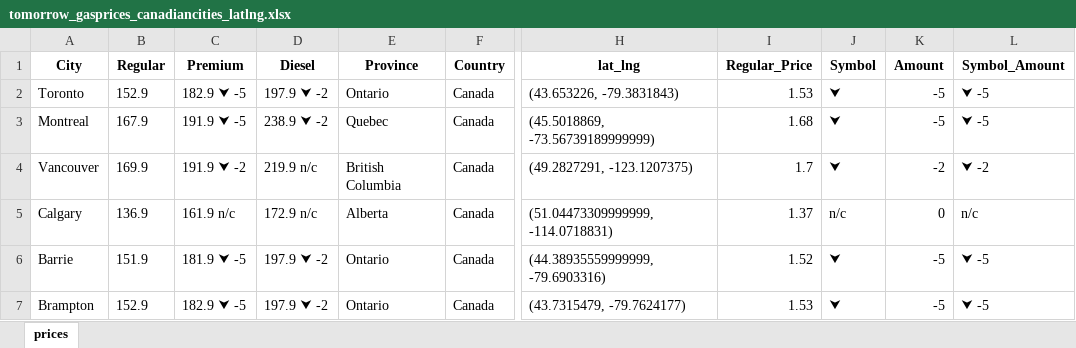
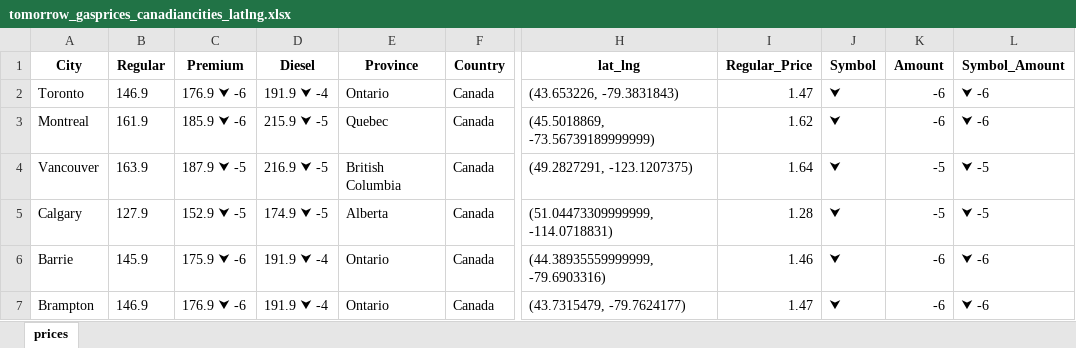
Before and after one commit to Peterstangolis/canada_gas_prices, an Excel workbook: data/tomorrow_gasprices_canadiancities_latlng.xlsx, sheet prices, drawn as a sheet; only a part is shown, gaps mark what is left out; values as stored, in another font and other column widths than the file's, no borders; the diff covers the shown part only; the diff names each change by its address in the sheet, - before the commit and + after, or states it on an @@ line.

```diff
--- a/data/tomorrow_gasprices_canadiancities_latlng.xlsx (sheet prices)
+++ b/data/tomorrow_gasprices_canadiancities_latlng.xlsx (sheet prices)
-B2 (Regular): 152.9
+B2 (Regular): 146.9
-C2 (Premium): 182.9 ⮟ -5
+C2 (Premium): 176.9 ⮟ -6
-D2 (Diesel): 197.9 ⮟ -2
+D2 (Diesel): 191.9 ⮟ -4
-I2 (Regular_Price): 1.53
+I2 (Regular_Price): 1.47
-K2:K3 (Amount): -5
+K2:K3 (Amount): -6
-L2:L3 (Symbol_Amount): ⮟ -5
+L2:L3 (Symbol_Amount): ⮟ -6
-B3 (Regular): 167.9
+B3 (Regular): 161.9
-C3 (Premium): 191.9 ⮟ -5
+C3 (Premium): 185.9 ⮟ -6
-D3 (Diesel): 238.9 ⮟ -2
+D3 (Diesel): 215.9 ⮟ -5
-I3 (Regular_Price): 1.68
+I3 (Regular_Price): 1.62
-B4 (Regular): 169.9
+B4 (Regular): 163.9
-C4 (Premium): 191.9 ⮟ -2
+C4 (Premium): 187.9 ⮟ -5
-D4 (Diesel): 219.9 n/c
+D4 (Diesel): 216.9 ⮟ -5
-I4 (Regular_Price): 1.7
+I4 (Regular_Price): 1.64
-K4 (Amount): -2
+K4 (Amount): -5
-L4 (Symbol_Amount): ⮟ -2
+L4 (Symbol_Amount): ⮟ -5
-B5 (Regular): 136.9
+B5 (Regular): 127.9
-C5 (Premium): 161.9 n/c
+C5 (Premium): 152.9 ⮟ -5
-D5 (Diesel): 172.9 n/c
+D5 (Diesel): 174.9 ⮟ -5
-I5 (Regular_Price): 1.37
+I5 (Regular_Price): 1.28
-J5 (Symbol): n/c
+J5 (Symbol): ⮟
-K5 (Amount): 0
+K5 (Amount): -5
-L5 (Symbol_Amount): n/c
+L5 (Symbol_Amount): ⮟ -5
-B6 (Regular): 151.9
+B6 (Regular): 145.9
-C6 (Premium): 181.9 ⮟ -5
+C6 (Premium): 175.9 ⮟ -6
-D6:D7 (Diesel): 197.9 ⮟ -2
+D6:D7 (Diesel): 191.9 ⮟ -4
-I6 (Regular_Price): 1.52
+I6 (Regular_Price): 1.46
-K6:K7 (Amount): -5
+K6:K7 (Amount): -6
-L6:L7 (Symbol_Amount): ⮟ -5
+L6:L7 (Symbol_Amount): ⮟ -6
-B7 (Regular): 152.9
+B7 (Regular): 146.9
-C7 (Premium): 182.9 ⮟ -5
+C7 (Premium): 176.9 ⮟ -6
-I7 (Regular_Price): 1.53
+I7 (Regular_Price): 1.47
```
Also changed, not shown: 192 edited cells elsewhere in this sheet, 5 other files.
